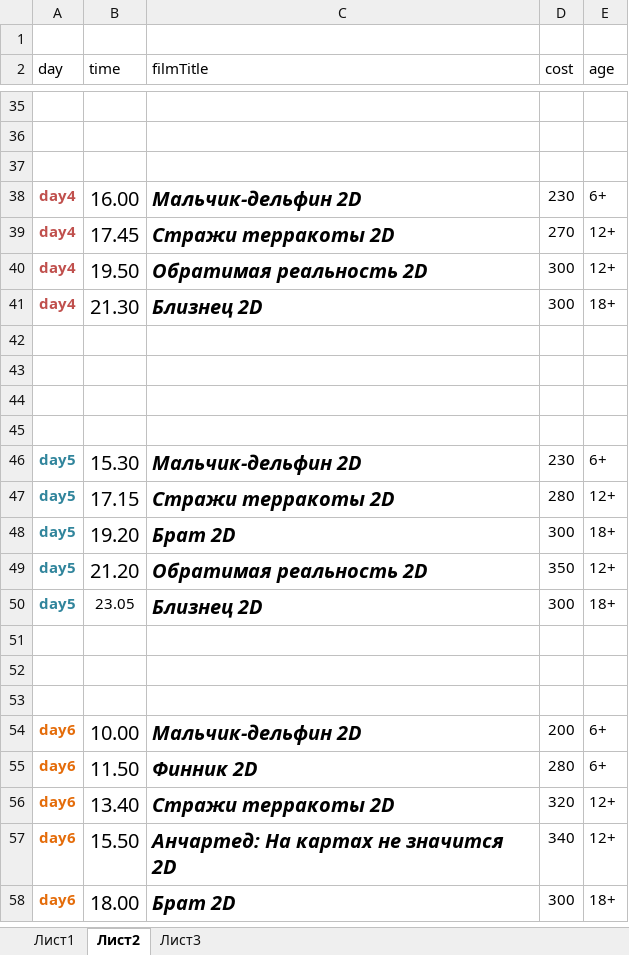
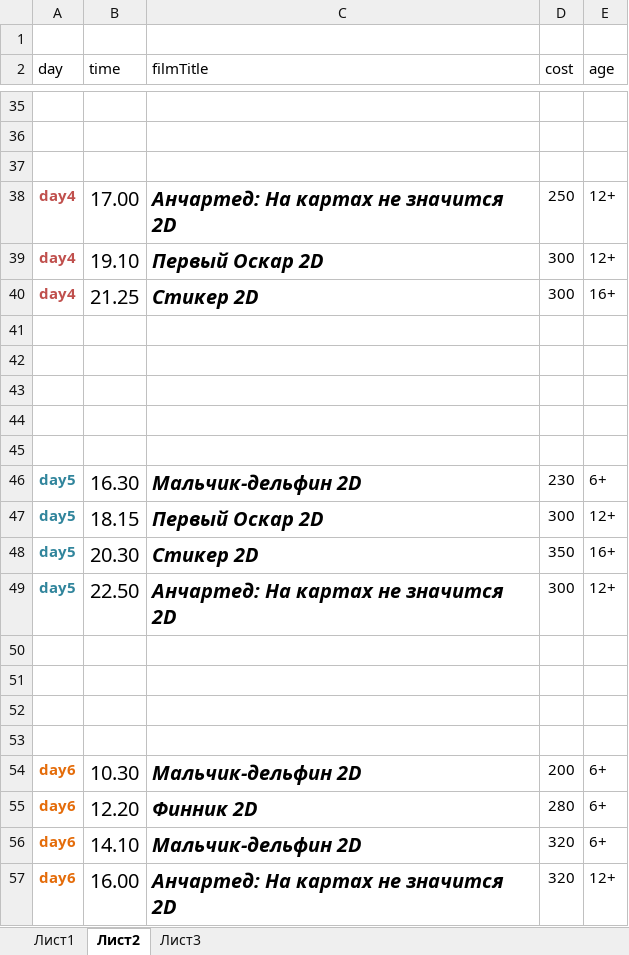
Before and after one commit to eg-bond/ReactSovremennic, an Excel workbook: ExternalScripts/Excel/macros.xlsm, sheet Лист2, drawn as a sheet; only a part is shown, gaps mark what is left out; values as stored, in another font and other column widths than the file's, no borders; removed rows and columns are numbered as before the commit, all else as after; the diff covers the shown part only; the diff names each change by its address in the sheet, - before the commit and + after, or states it on an @@ line.

```diff
--- a/ExternalScripts/Excel/macros.xlsm (sheet Лист2)
+++ b/ExternalScripts/Excel/macros.xlsm (sheet Лист2)
-row 38: day4 | 16.00 | Мальчик-дельфин 2D | 230 | 6+
-B38 (time): 17.45
+B38 (time): 17.00
-C38 (filmTitle): Стражи терракоты 2D
+C38 (filmTitle): Анчартед: На картах не значится 2D
-D38 (cost): 270
+D38 (cost): 250
-B39 (time): 19.50
+B39 (time): 19.10
-C39 (filmTitle): Обратимая реальность 2D
+C39 (filmTitle): Первый Оскар 2D
-B40 (time): 21.30
+B40 (time): 21.25
-C40 (filmTitle): Близнец 2D
+C40 (filmTitle): Стикер 2D
-E40 (age): 18+
+E40 (age): 16+
+row 45: (empty)
-B46 (time): 15.30
+B46 (time): 16.30
-row 47: day5 | 17.15 | Стражи терракоты 2D | 280 | 12+
-B47 (time): 19.20
+B47 (time): 18.15
-C47 (filmTitle): Брат 2D
+C47 (filmTitle): Первый Оскар 2D
-E47 (age): 18+
+E47 (age): 12+
-B48 (time): 21.20
+B48 (time): 20.30
-C48 (filmTitle): Обратимая реальность 2D
+C48 (filmTitle): Стикер 2D
-E48 (age): 12+
+E48 (age): 16+
-B49 (time): 23.05
+B49 (time): 22.50
@@ B49 text size: larger @@
-C49 (filmTitle): Близнец 2D
+C49 (filmTitle): Анчартед: На картах не значится 2D
-E49 (age): 18+
+E49 (age): 12+
+row 53: (empty)
-B54 (time): 10.00
+B54 (time): 10.30
-B55 (time): 11.50
+B55 (time): 12.20
-B56 (time): 13.40
+B56 (time): 14.10
-C56 (filmTitle): Стражи терракоты 2D
+C56 (filmTitle): Мальчик-дельфин 2D
-E56 (age): 12+
+E56 (age): 6+
-B57 (time): 15.50
+B57 (time): 16.00
-D57 (cost): 340
+D57 (cost): 320
-row 58: day6 | 18.00 | Брат 2D | 300 | 18+
```
Also changed, not shown: 3 added rows, 3 removed rows, 15 edited cells and cell formats elsewhere in this sheet, 5 other files.
